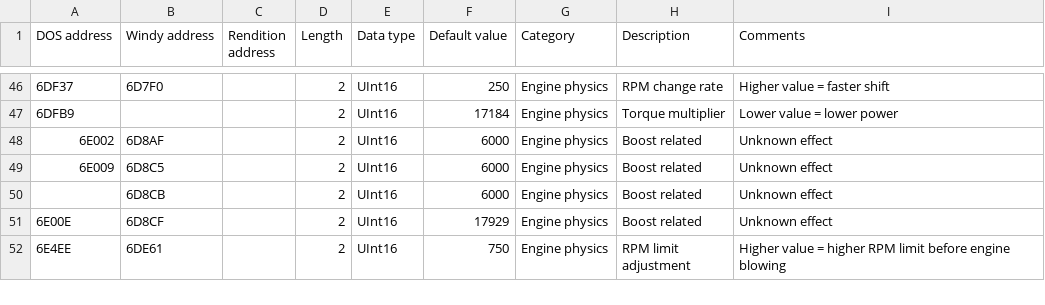
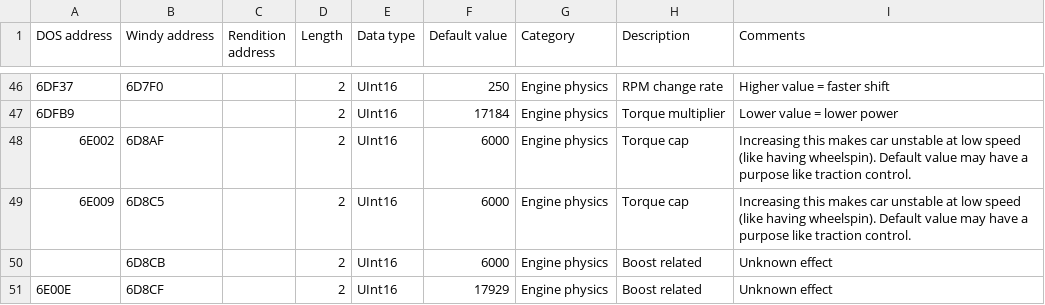
Before and after one commit to skchow03/icr2edit, a CSV file: parameters.csv, drawn as a sheet; only a part is shown, gaps mark what is left out; the shorter side is filled out with more unchanged rows; the diff covers the shown part only; the diff names each change by its address in the sheet, - before the commit and + after, or states it on an @@ line.

```diff
--- a/parameters.csv
+++ b/parameters.csv
-H48:H49 (Description): Boost related
+H48:H49 (Description): Torque cap
-I48:I49 (Comments): Unknown effect
+I48:I49 (Comments): Increasing this makes car unstable at low speed (like having wheelspin). Default value may have a purpose like traction control.
```
Also changed, not shown: 23 added rows elsewhere in this file.
